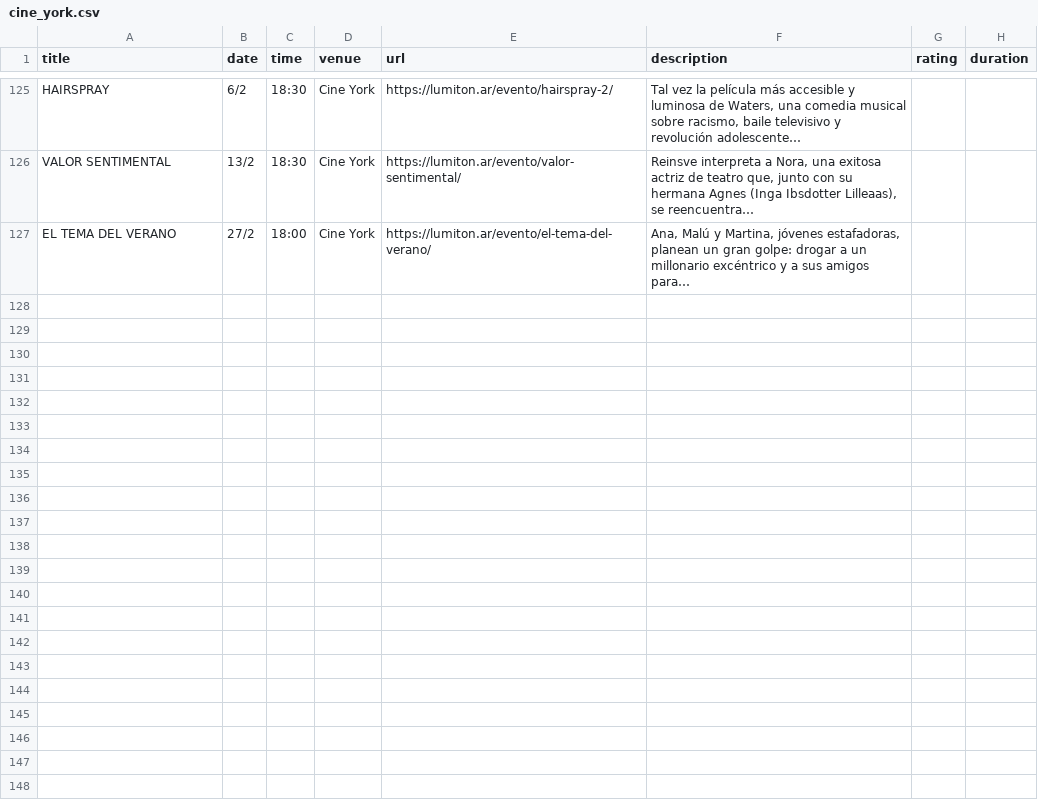
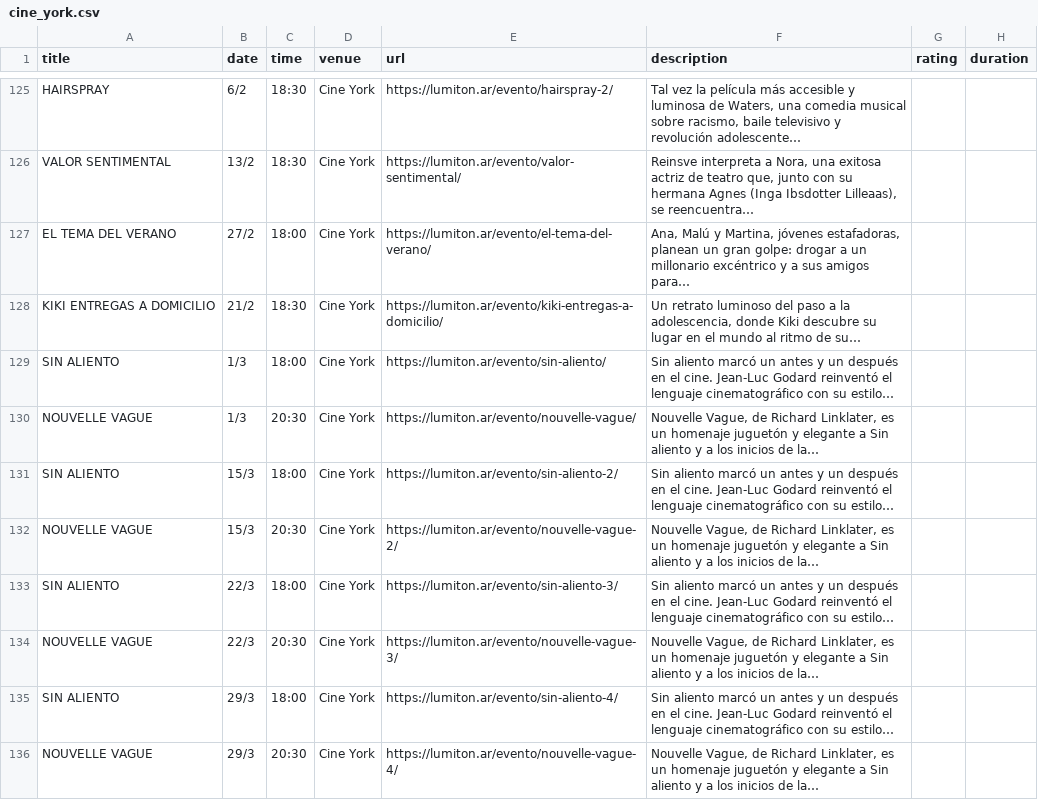
Before and after one commit to j-e-d/agenda-lumiton, a CSV file: data/cine_york.csv, drawn as a sheet; only a part is shown, gaps mark what is left out.

```diff
--- a/data/cine_york.csv
+++ b/data/cine_york.csv
@@ -127 +127,10 @@ VALOR SENTIMENTAL,13/2,18:30,Cine York,https://lumiton.ar/evento/valor-sentiment
 EL TEMA DEL VERANO,27/2,18:00,Cine York,https://lumiton.ar/evento/el-tema-del-verano/,"Ana, Malú y Martina, jóvenes estafadoras, planean un gran golpe: drogar a un millonario excéntrico y a sus amigos para…",,
+KIKI ENTREGAS A DOMICILIO,21/2,18:30,Cine York,https://lumiton.ar/evento/kiki-entregas-a-domicilio/,"Un retrato luminoso del paso a la adolescencia, donde Kiki descubre su lugar en el mundo al ritmo de su…",,
+SIN ALIENTO,1/3,18:00,Cine York,https://lumiton.ar/evento/sin-aliento/,Sin aliento marcó un antes y un después en el cine. Jean-Luc Godard reinventó el lenguaje cinematográfico con su estilo…,,
+NOUVELLE VAGUE,1/3,20:30,Cine York,https://lumiton.ar/evento/nouvelle-vague/,"Nouvelle Vague, de Richard Linklater, es un homenaje juguetón y elegante a Sin aliento y a los inicios de la…",,
+SIN ALIENTO,15/3,18:00,Cine York,https://lumiton.ar/evento/sin-aliento-2/,Sin aliento marcó un antes y un después en el cine. Jean-Luc Godard reinventó el lenguaje cinematográfico con su estilo…,,
+NOUVELLE VAGUE,15/3,20:30,Cine York,https://lumiton.ar/evento/nouvelle-vague-2/,"Nouvelle Vague, de Richard Linklater, es un homenaje juguetón y elegante a Sin aliento y a los inicios de la…",,
+SIN ALIENTO,22/3,18:00,Cine York,https://lumiton.ar/evento/sin-aliento-3/,Sin aliento marcó un antes y un después en el cine. Jean-Luc Godard reinventó el lenguaje cinematográfico con su estilo…,,
+NOUVELLE VAGUE,22/3,20:30,Cine York,https://lumiton.ar/evento/nouvelle-vague-3/,"Nouvelle Vague, de Richard Linklater, es un homenaje juguetón y elegante a Sin aliento y a los inicios de la…",,
+SIN ALIENTO,29/3,18:00,Cine York,https://lumiton.ar/evento/sin-aliento-4/,Sin aliento marcó un antes y un después en el cine. Jean-Luc Godard reinventó el lenguaje cinematográfico con su estilo…,,
+NOUVELLE VAGUE,29/3,20:30,Cine York,https://lumiton.ar/evento/nouvelle-vague-4/,"Nouvelle Vague, de Richard Linklater, es un homenaje juguetón y elegante a Sin aliento y a los inicios de la…",,
```
Also changed, not shown: data/all_events.csv, data/centro_cultural_munro.csv, 7 other files.
